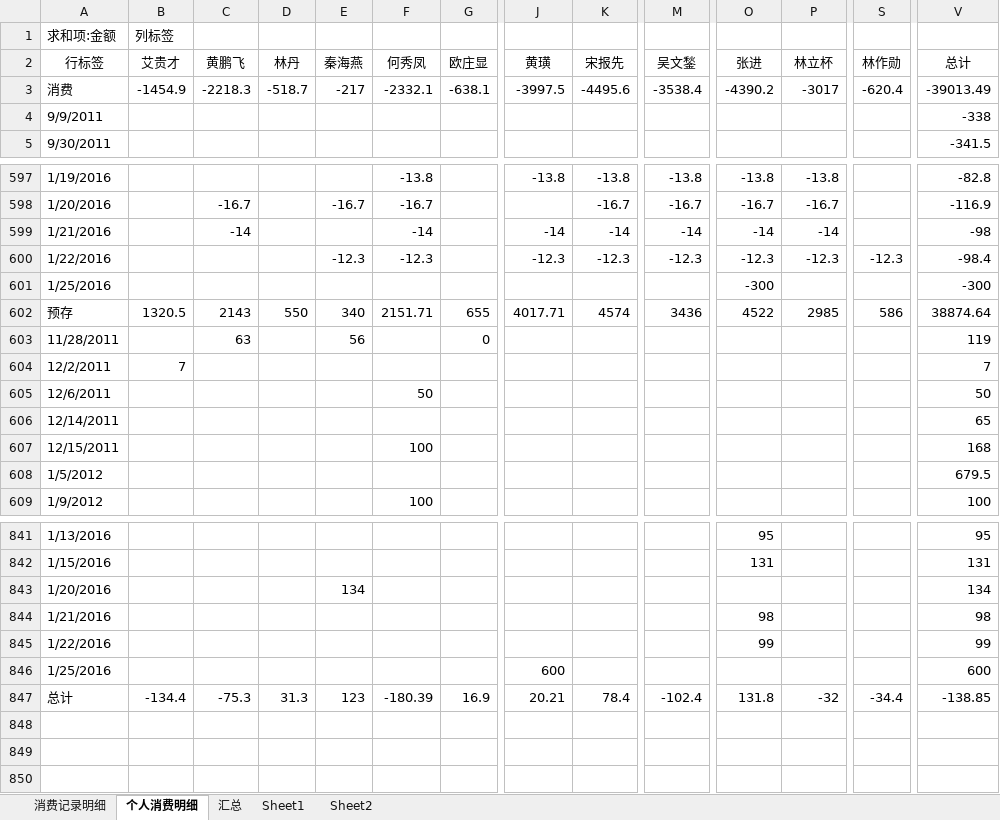
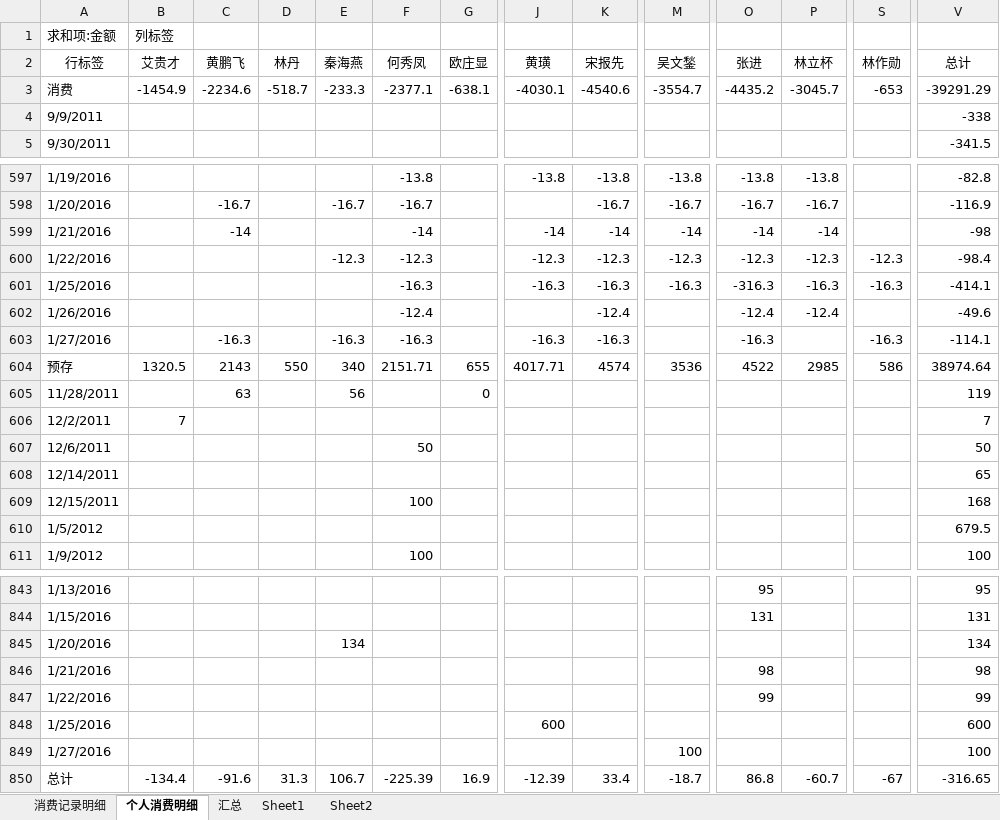
Before and after one commit to junyangren/BillingInfo, an Excel workbook: 充值产品线消费帐单.xlsx, sheet 个人消费明细, drawn as a sheet; only a part is shown, gaps mark what is left out; values as stored, in another font and other column widths than the file's, no borders; addresses are those after the commit; rows hold the shown columns only; the diff names each change by its address in the sheet, - before the commit and + after, or states it on an @@ line.

```diff
--- a/充值产品线消费帐单.xlsx (sheet 个人消费明细)
+++ b/充值产品线消费帐单.xlsx (sheet 个人消费明细)
-C3 (黄鹏飞): -2218.3
+C3 (黄鹏飞): -2234.6
-E3 (秦海燕): -217
+E3 (秦海燕): -233.3
-F3 (何秀凤): -2332.1
+F3 (何秀凤): -2377.1
-J3 (黄璜): -3997.5
+J3 (黄璜): -4030.1
-K3 (宋报先): -4495.6
+K3 (宋报先): -4540.6
-M3 (吴文鍫): -3538.4
+M3 (吴文鍫): -3554.7
-O3 (张进): -4390.2
+O3 (张进): -4435.2
-P3 (林立杯): -3017
+P3 (林立杯): -3045.7
-S3 (林作勋): -620.4
+S3 (林作勋): -653
-V3 (总计): -39013.49
+V3 (总计): -39291.29
-F601 (何秀凤): (empty)
+F601 (何秀凤): -16.3
-J601 (黄璜): (empty)
+J601 (黄璜): -16.3
-K601 (宋报先): (empty)
+K601 (宋报先): -16.3
-M601 (吴文鍫): (empty)
+M601 (吴文鍫): -16.3
-O601 (张进): -300
+O601 (张进): -316.3
-P601 (林立杯): (empty)
+P601 (林立杯): -16.3
-S601 (林作勋): (empty)
+S601 (林作勋): -16.3
-V601 (总计): -300
+V601 (总计): -414.1
+row 602: 1/26/2016 |  |  |  |  | -12.4 |  |  | -12.4 |  | -12.4 | -12.4 |  | -49.6
+row 603: 1/27/2016 |  | -16.3 |  | -16.3 | -16.3 |  | -16.3 | -16.3 |  | -16.3 |  | -16.3 | -114.1
-M604 (吴文鍫): 3436
+M604 (吴文鍫): 3536
-V604 (总计): 38874.64
+V604 (总计): 38974.64
+row 849: 1/27/2016 |  |  |  |  |  |  |  |  | 100 |  |  |  | 100
-C850 (黄鹏飞): -75.3
+C850 (黄鹏飞): -91.6
-E850 (秦海燕): 123
+E850 (秦海燕): 106.7
-F850 (何秀凤): -180.39
+F850 (何秀凤): -225.39
-J850 (黄璜): 20.21
+J850 (黄璜): -12.39
-K850 (宋报先): 78.4
+K850 (宋报先): 33.4
-M850 (吴文鍫): -102.4
+M850 (吴文鍫): -18.7
-O850 (张进): 131.8
+O850 (张进): 86.8
-P850 (林立杯): -32
+P850 (林立杯): -60.7
-S850 (林作勋): -34.4
+S850 (林作勋): -67
-V850 (总计): -138.85
+V850 (总计): -316.65
```
Also changed, not shown: sheet 消费记录明细, sheet 汇总.
